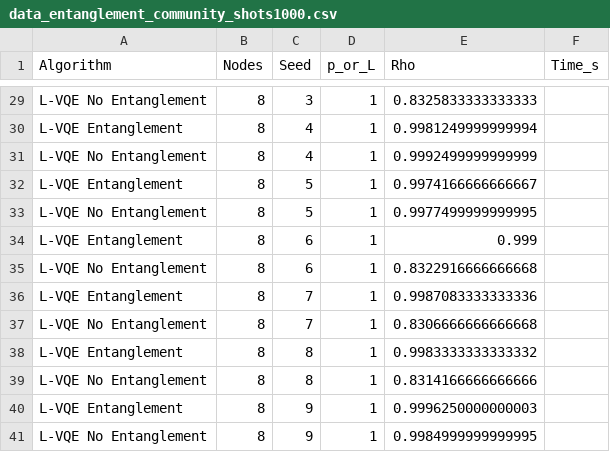
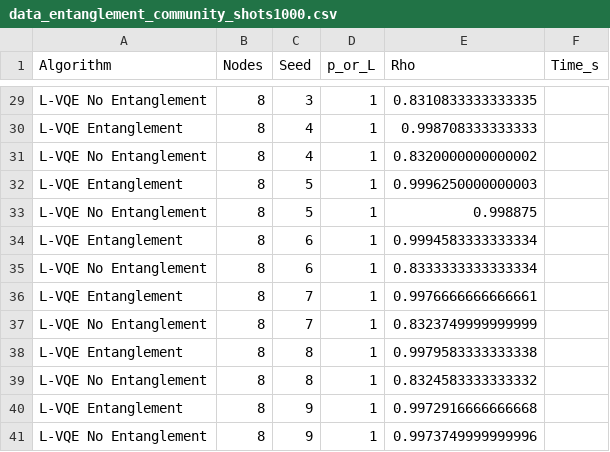
Before and after one commit to myriamcg/layered_vqe, a CSV file: sprint/data_entanglement_community_shots1000.csv, drawn as a sheet; only a part is shown, gaps mark what is left out; the diff covers the shown part only; the diff names each change by its address in the sheet, - before the commit and + after, or states it on an @@ line.

```diff
--- a/sprint/data_entanglement_community_shots1000.csv
+++ b/sprint/data_entanglement_community_shots1000.csv
-E29 (Rho): 0.8325833333333333
+E29 (Rho): 0.8310833333333335
-E30 (Rho): 0.9981249999999994
+E30 (Rho): 0.998708333333333
-E31 (Rho): 0.9992499999999999
+E31 (Rho): 0.8320000000000002
-E32 (Rho): 0.9974166666666667
+E32 (Rho): 0.9996250000000003
-E33 (Rho): 0.9977499999999995
+E33 (Rho): 0.998875
-E34 (Rho): 0.999
+E34 (Rho): 0.9994583333333334
-E35 (Rho): 0.8322916666666668
+E35 (Rho): 0.8333333333333334
-E36 (Rho): 0.9987083333333336
+E36 (Rho): 0.9976666666666661
-E37 (Rho): 0.8306666666666668
+E37 (Rho): 0.8323749999999999
-E38 (Rho): 0.9983333333333332
+E38 (Rho): 0.9979583333333338
-E39 (Rho): 0.8314166666666666
+E39 (Rho): 0.8324583333333332
-E40 (Rho): 0.9996250000000003
+E40 (Rho): 0.9972916666666668
-E41 (Rho): 0.9984999999999995
+E41 (Rho): 0.9973749999999996
```
Also changed, not shown: 27 edited cells elsewhere in this file, sprint/data_entanglement_community.csv, 6 other files.
